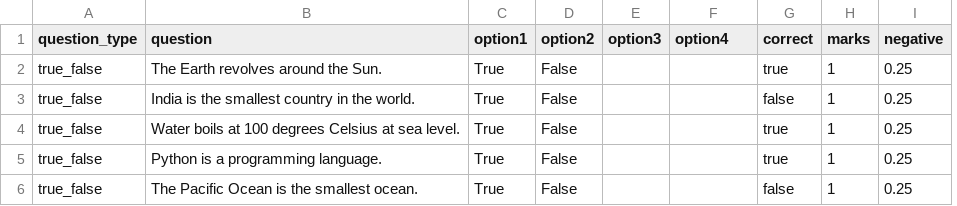
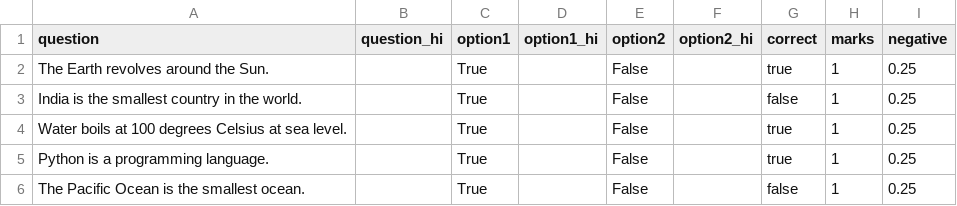
Before and after one commit to amit-kumar84/amit-v2, a CSV file: bulk_formats/questions_true_false_format.csv, drawn as a sheet; removed rows and columns are numbered as before the commit, all else as after; the diff names each change by its address in the sheet, - before the commit and + after, or states it on an @@ line.

```diff
--- a/bulk_formats/questions_true_false_format.csv
+++ b/bulk_formats/questions_true_false_format.csv
-column A (question_type), rows 2-6: all true_false
+column B (question_hi), empty
+column D (option1_hi), empty
-column E (option3), empty
-F1: option4
+F1: option2_hi
```
Also changed, not shown: bulk_formats/questions_mcq_format.csv, bulk_formats/questions_mixed_format.csv, 30 other files.
